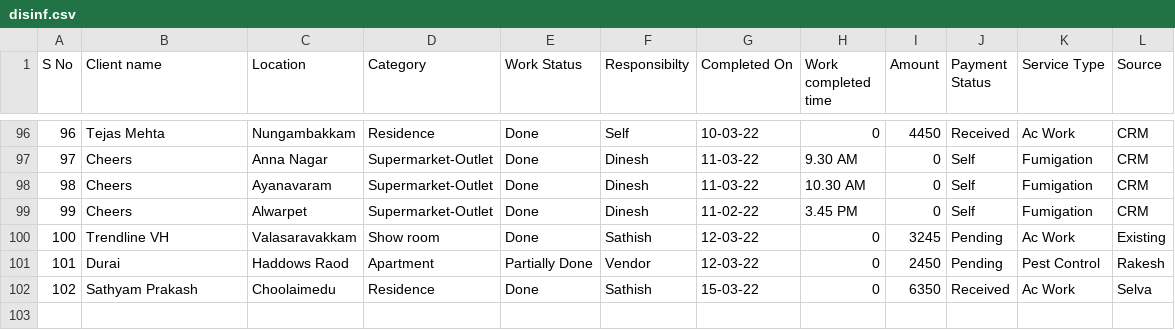
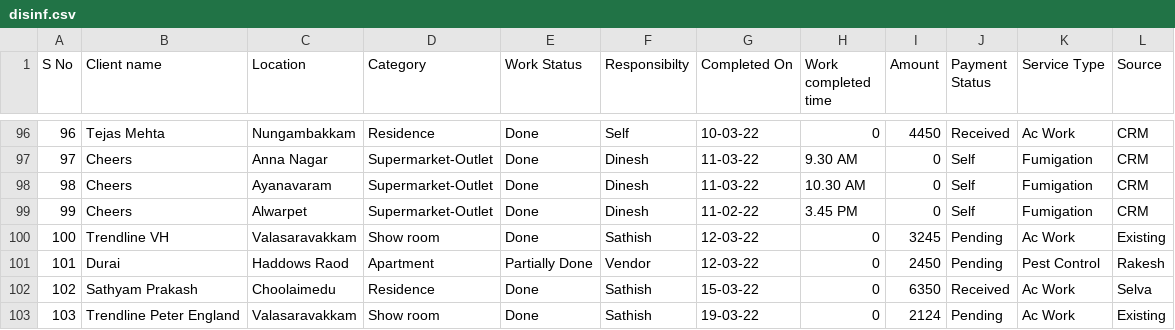
Before and after one commit to SimbhuTwice/sicare, a CSV file: disinf.csv, drawn as a sheet; only a part is shown, gaps mark what is left out; the diff names each change by its address in the sheet, - before the commit and + after, or states it on an @@ line.

Commit message:
Add files via upload

```diff
--- a/disinf.csv
+++ b/disinf.csv
+row 103: 103 | Trendline Peter England | Valasaravakkam | Show room | Done | Sathish | 19-03-22 | 0 | 2124 | Pending | Ac Work | Existing
```
